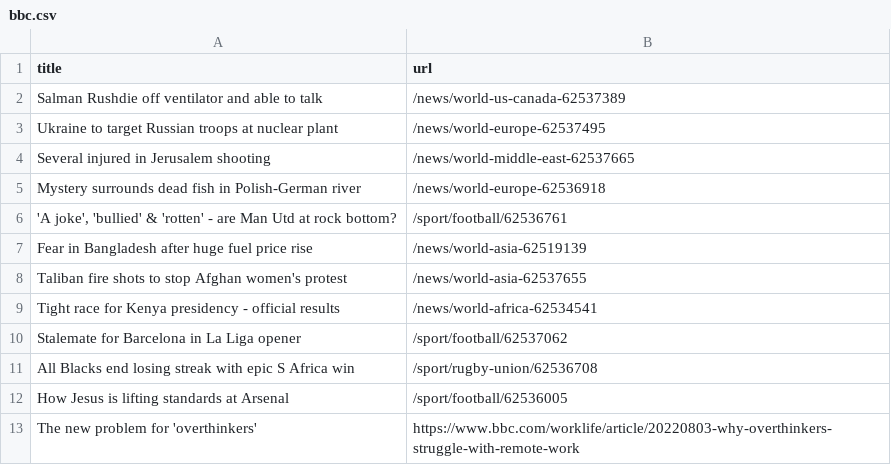
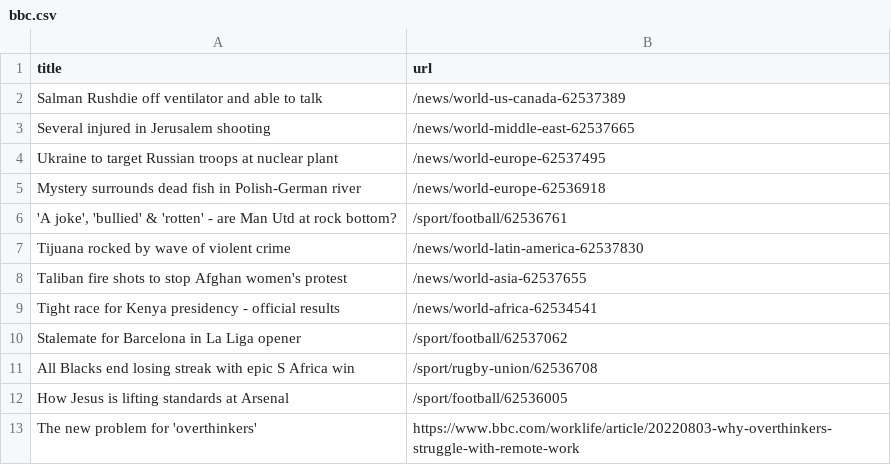
Before and after one commit to bryan-baker/automatic-scraper-bbc, a CSV file: bbc.csv, drawn as a sheet; only a part is shown.

```diff
--- a/bbc.csv
+++ b/bbc.csv
@@ -2,7 +2,7 @@ title,url
 Salman Rushdie off ventilator and able to talk,/news/world-us-canada-62537389
+Several injured in Jerusalem shooting,/news/world-middle-east-62537665
 Ukraine to target Russian troops at nuclear plant,/news/world-europe-62537495
-Several injured in Jerusalem shooting,/news/world-middle-east-62537665
 Mystery surrounds dead fish in Polish-German river,/news/world-europe-62536918
 "'A joke', 'bullied' & 'rotten' - are Man Utd at rock bottom?",/sport/football/62536761
-Fear in Bangladesh after huge fuel price rise,/news/world-asia-62519139
+Tijuana rocked by wave of violent crime,/news/world-latin-america-62537830
 Taliban fire shots to stop Afghan women's protest,/news/world-asia-62537655
```
